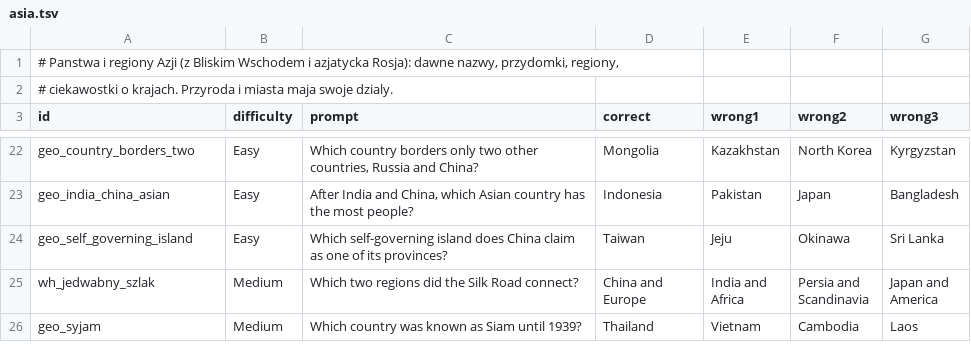
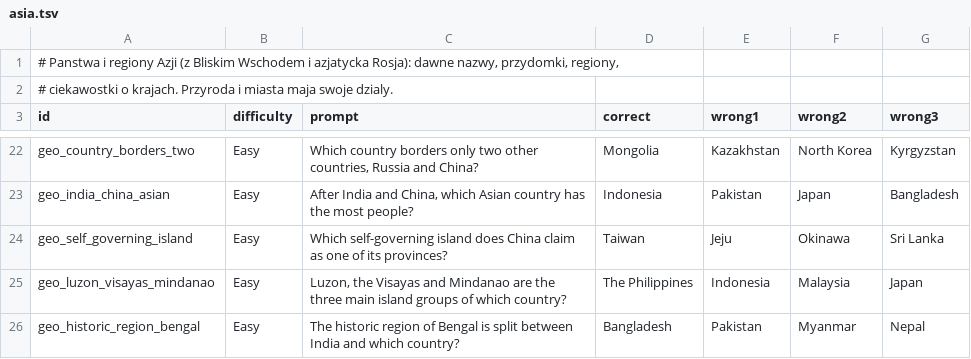
Before and after one commit to AdrianPie/WisdomBound, a TSV file: domain/quizbank/geography/continents/asia.tsv, drawn as a sheet; only a part is shown, gaps mark what is left out; the shorter side is filled out with more unchanged rows; the diff covers the shown part only.

```diff
--- a/domain/quizbank/geography/continents/asia.tsv
+++ b/domain/quizbank/geography/continents/asia.tsv
@@ -24 +24,3 @@ geo_india_china_asian	Easy	After India and China, which Asian country has the mo
 geo_self_governing_island	Easy	Which self-governing island does China claim as one of its provinces?	Taiwan	Jeju	Okinawa	Sri Lanka
+geo_luzon_visayas_mindanao	Easy	Luzon, the Visayas and Mindanao are the three main island groups of which country?	The Philippines	Indonesia	Malaysia	Japan
+geo_historic_region_bengal	Easy	The historic region of Bengal is split between India and which country?	Bangladesh	Pakistan	Myanmar	Nepal
```
Also changed, not shown: 8 added rows elsewhere in this file, domain/quizbank/geography/continents/europe.tsv, domain/quizbank/geography/continents/south_america.tsv, 16 other files.
